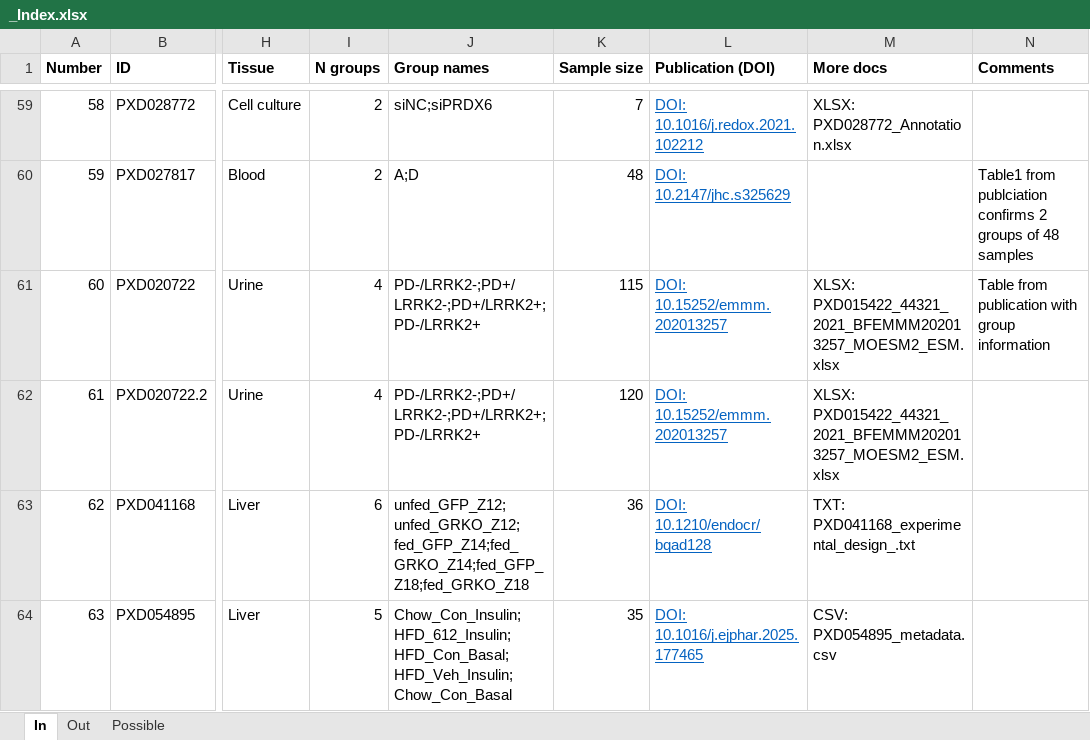
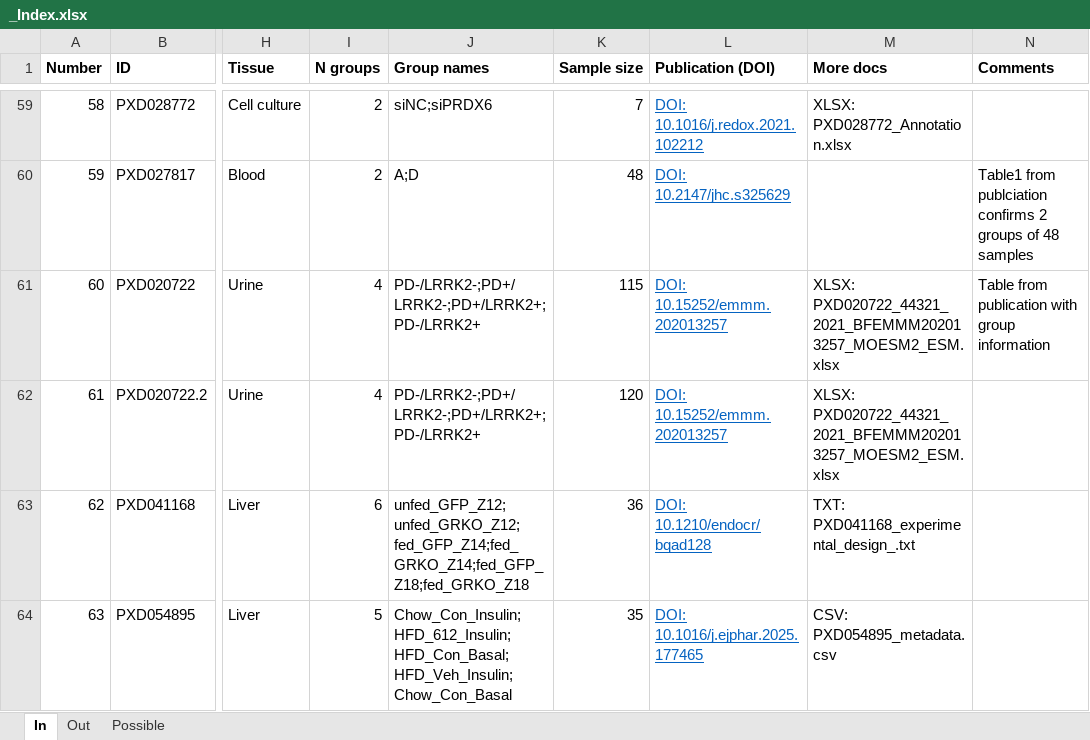
Before and after one commit to juliagcurras/normScore-development, an Excel workbook: goldStandard/_Index.xlsx, sheet In, drawn as a sheet; only a part is shown, gaps mark what is left out; values as stored, in another font and other column widths than the file's, no borders; the diff names each change by its address in the sheet, - before the commit and + after, or states it on an @@ line.

```diff
--- a/goldStandard/_Index.xlsx (sheet In)
+++ b/goldStandard/_Index.xlsx (sheet In)
-M61:M62 (More docs): XLSX: PXD015422_44321_2021_BFEMMM202013257_MOESM2_ESM.xlsx
+M61:M62 (More docs): XLSX: PXD020722_44321_2021_BFEMMM202013257_MOESM2_ESM.xlsx
```
Also changed, not shown: sheet Possible.
